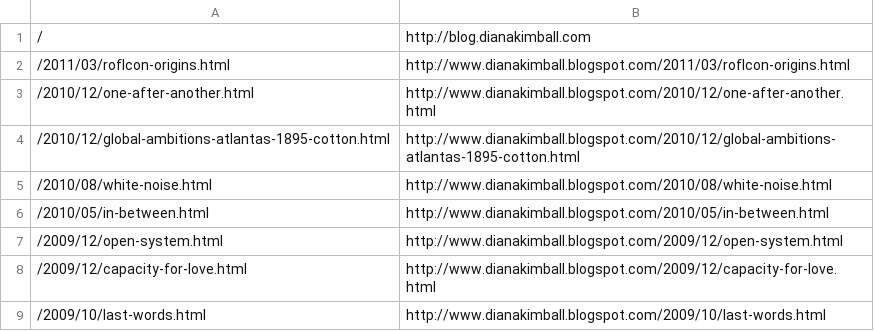
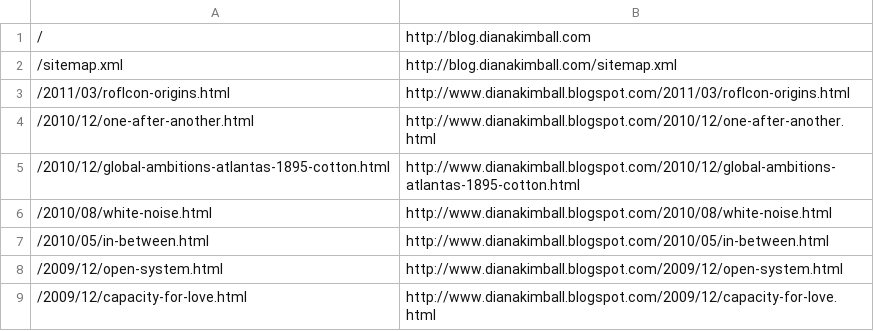
Before and after one commit to dianakimball/dianakimball-com, a CSV file: map.csv, drawn as a sheet; only a part is shown; the shorter side is filled out with more unchanged rows; the diff names each change by its address in the sheet, - before the commit and + after, or states it on an @@ line.

Commit message:
Add sitemap.xml redirect

```diff
--- a/map.csv
+++ b/map.csv
+row 2: /sitemap.xml | http://blog.dianakimball.com/sitemap.xml
```
Also changed, not shown: 1 other file.
